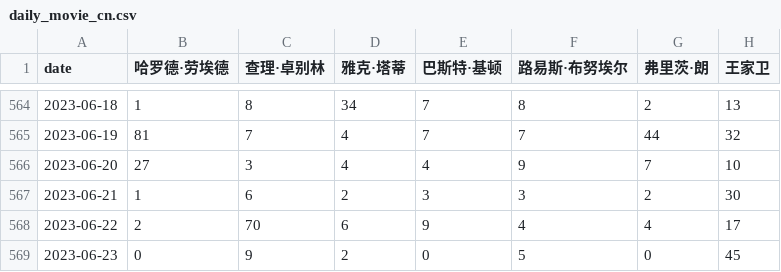
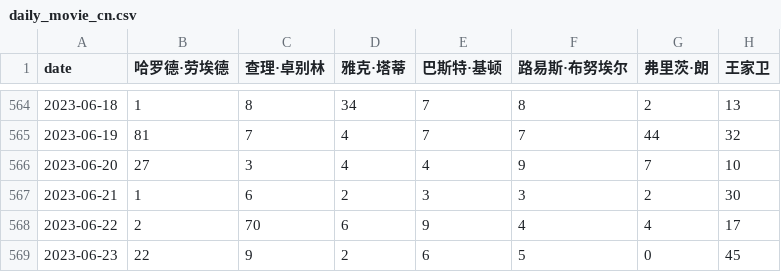
Before and after one commit to ScienisTmiaoT/trends, a CSV file: data/daily_movie_cn.csv, drawn as a sheet; only a part is shown, gaps mark what is left out; the diff names each change by its address in the sheet, - before the commit and + after, or states it on an @@ line.

```diff
--- a/data/daily_movie_cn.csv
+++ b/data/daily_movie_cn.csv
-B569 (哈罗德·劳埃德): 0
+B569 (哈罗德·劳埃德): 22
-E569 (巴斯特·基顿): 0
+E569 (巴斯特·基顿): 6
```
Also changed, not shown: data/daily_movie_en.csv, data/daily_music_cn.csv, 5 other files.
